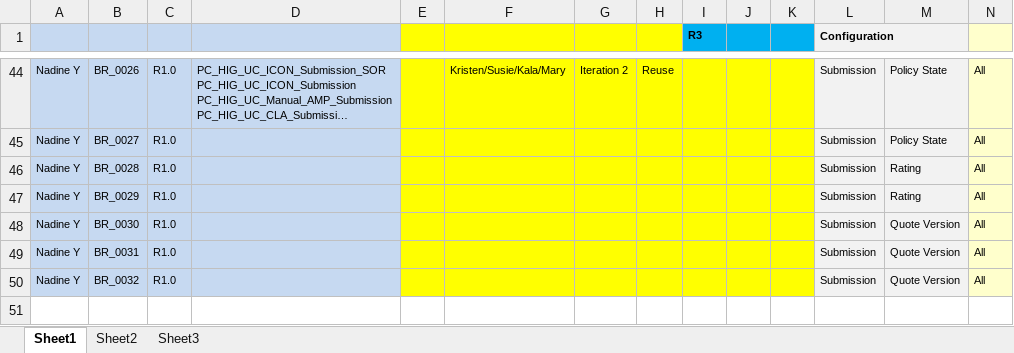
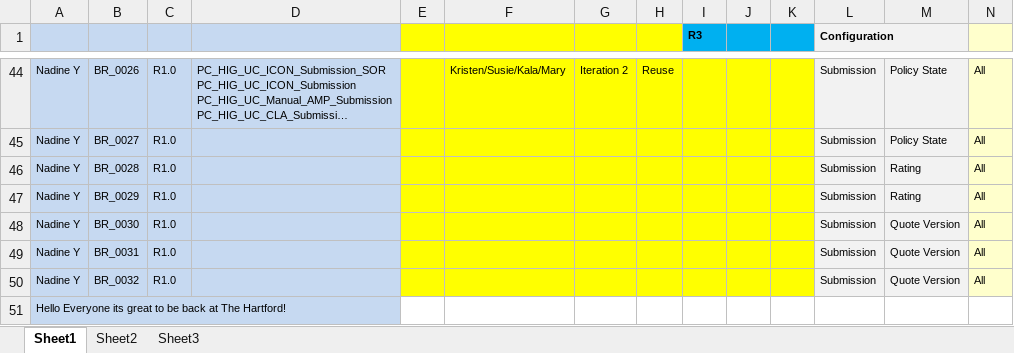
Before and after one commit to jiswindell/AllOctoberRepsA, an Excel workbook: BusinessRulesExcelMockup.xlsx, sheet Sheet1, drawn as a sheet; only a part is shown, gaps mark what is left out; long unchanged cells end in …; values as stored, in another font and other column widths than the file's, no borders; conditional formats not drawn; rows hold the shown columns only; the diff names each change by its address in the sheet, - before the commit and + after, or states it on an @@ line.

Commit message:
Update BusinessRulesExcelMockup.xlsx

```diff
--- a/BusinessRulesExcelMockup.xlsx (sheet Sheet1)
+++ b/BusinessRulesExcelMockup.xlsx (sheet Sheet1)
+row 51: Hello Everyone its great to be back at The Hartford!
```
